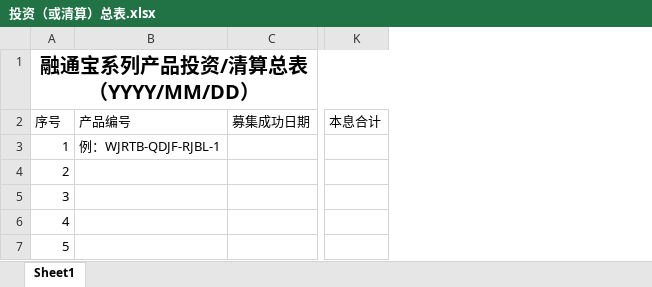
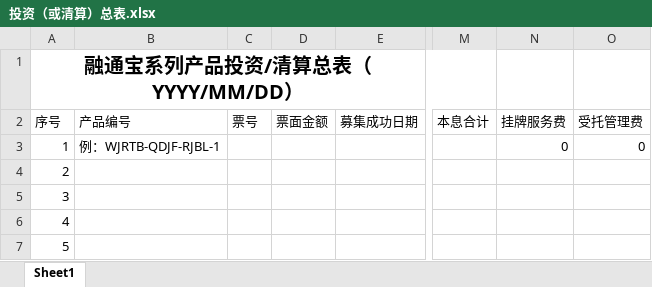
Before and after one commit to zongzhec/TaiZhang, an Excel workbook: requirements/投资（或清算）总表.xlsx, sheet Sheet1, drawn as a sheet; only a part is shown, gaps mark what is left out; values as stored, in another font and other column widths than the file's, no borders; the diff names each change by its address in the sheet, - before the commit and + after, or states it on an @@ line.

```diff
--- a/requirements/投资（或清算）总表.xlsx (sheet Sheet1)
+++ b/requirements/投资（或清算）总表.xlsx (sheet Sheet1)
+column C (票号), empty
+column D (票面金额), empty
+column N (挂牌服务费), row 3: 0
+column O (受托管理费), row 3: 0
```
Also changed, not shown: input/国美后台数据/美票宝投资总表（1-6）.xlsx, input/国美后台数据/美票宝投资总表（8、15、29）.xlsx, 11 other files.
